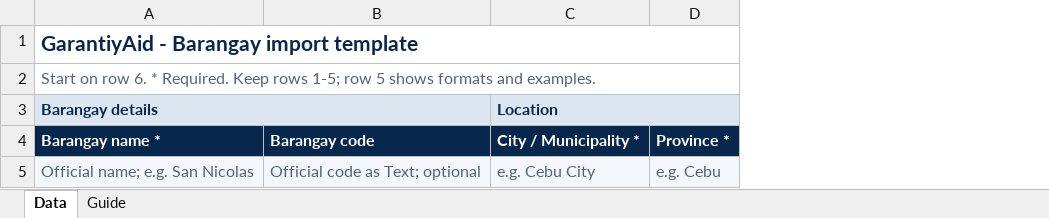
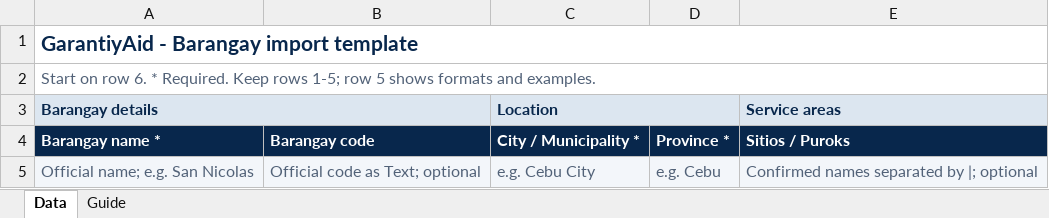
Before and after one commit to Bryllando/garantiyaid-frontend, an Excel workbook: public/import-templates/garantiyaid-barangay-template.xlsx, sheet Data, drawn as a sheet; values as stored, in another font and other column widths than the file's, no borders; the diff names each change by its address in the sheet, - before the commit and + after, or states it on an @@ line.

```diff
--- a/public/import-templates/garantiyaid-barangay-template.xlsx (sheet Data)
+++ b/public/import-templates/garantiyaid-barangay-template.xlsx (sheet Data)
+column E (Service areas), rows 4-5: Sitios / Puroks | Confirmed names separated by |; optional
```
Also changed, not shown: sheet Guide, public/import-templates/garantiyaid-beneficiary-applications-template.xlsx, public/import-templates/garantiyaid-beneficiary-template.xlsx, 45 other files.
